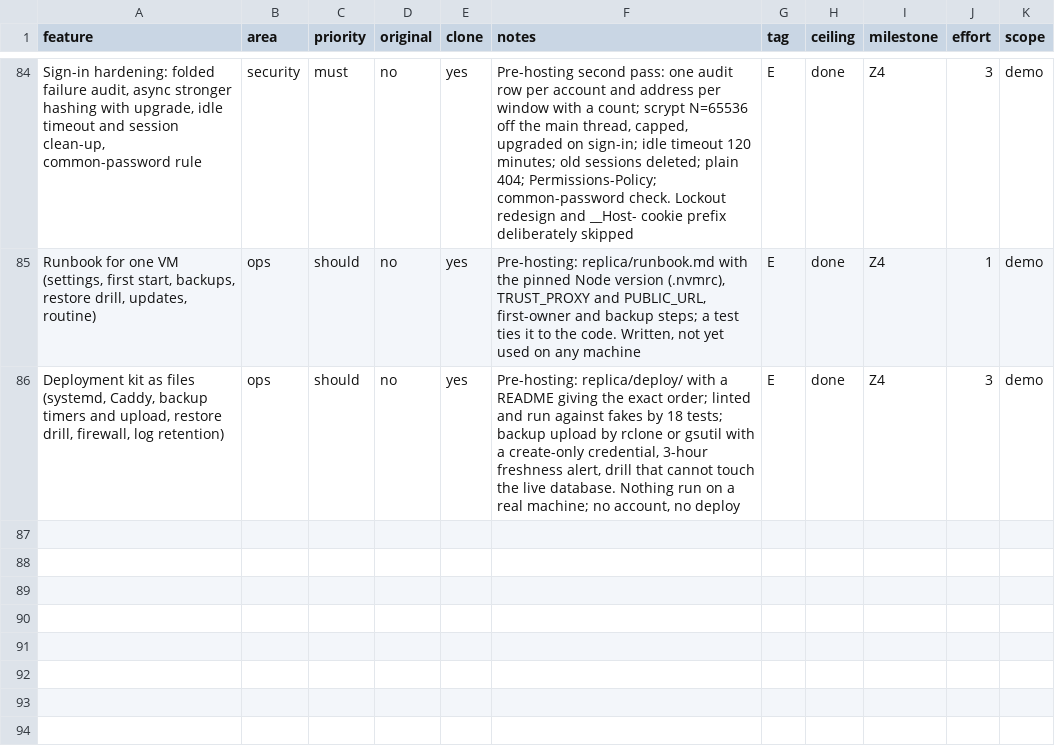
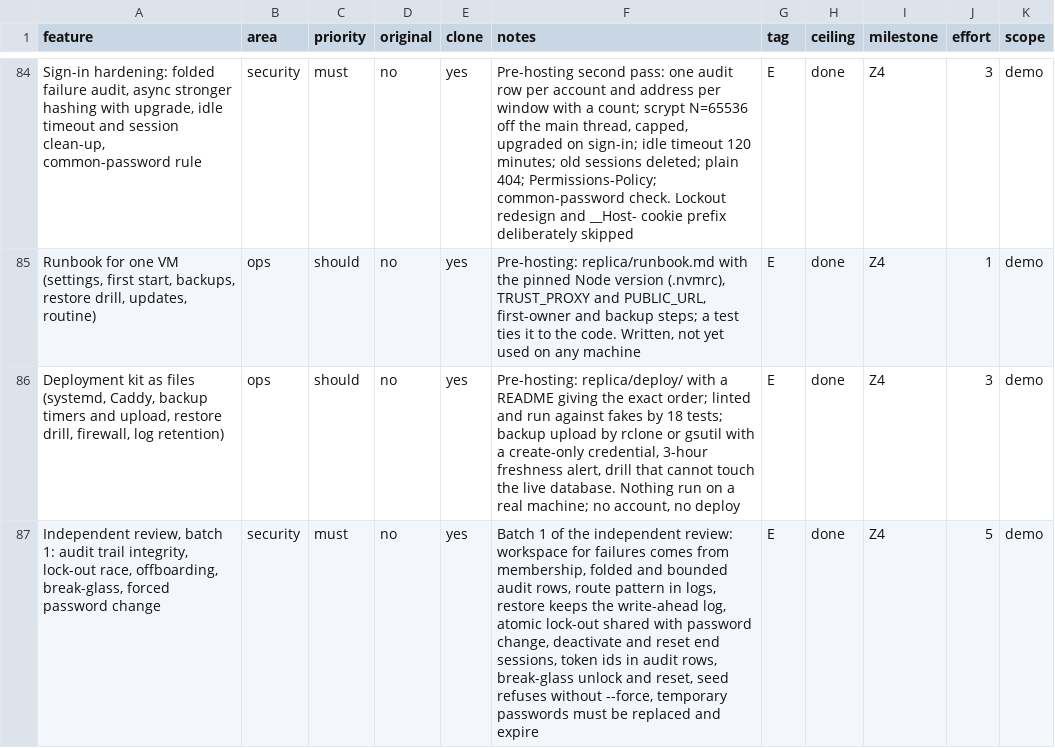
Before and after one commit to DaveOiE/replica-skill, a CSV file: replica/features.csv, drawn as a sheet; only a part is shown, gaps mark what is left out; the diff names each change by its address in the sheet, - before the commit and + after, or states it on an @@ line.

```diff
--- a/replica/features.csv
+++ b/replica/features.csv
+row 87: Independent review, batch 1: audit trail integrity, lock-out race, offboarding, break-glass, forced password change | security | must | no | yes | Batch 1 of the independent review: workspace for failures comes from membership, folded and bounded audit rows, route pattern in logs, restore keeps the write-ahead log, atomic lock-out shared with password change, deactivate and reset end sessions, token ids in audit rows, break-glass unlock and reset, seed refuses without --force, temporary passwords must be replaced and expire | E | done | Z4 | 5 | demo
```
Also changed, not shown: 45 other files.
